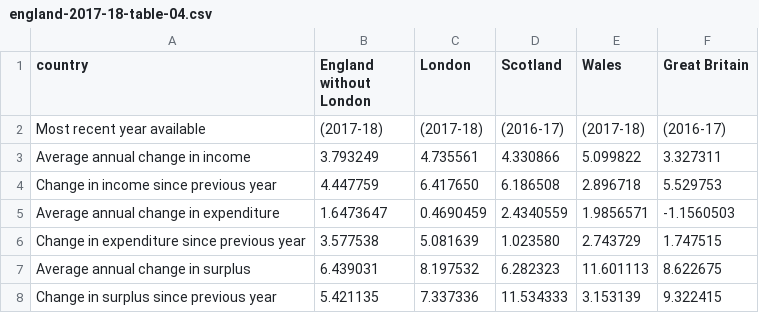
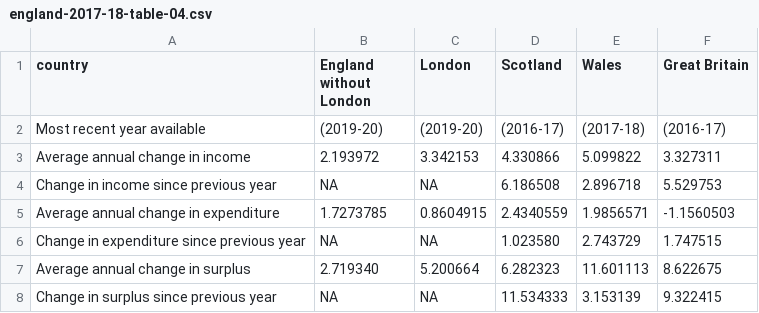
Before and after one commit to majazaloznik/2019-rac-parking, a CSV file: outputs/csv-tables/england-2017-18/england-2017-18-table-04.csv, drawn as a sheet.

```diff
--- a/outputs/csv-tables/england-2017-18/england-2017-18-table-04.csv
+++ b/outputs/csv-tables/england-2017-18/england-2017-18-table-04.csv
@@ -1,8 +1,8 @@
 "country","England without London","London","Scotland","Wales","Great Britain"
-"Most recent year available","(2017-18)","(2017-18)","(2016-17)","(2017-18)","(2016-17)"
-"Average annual change in income","3.793249","4.735561","4.330866","5.099822","3.327311"
-"Change in income since previous year","4.447759","6.417650","6.186508","2.896718","5.529753"
-"Average annual change in expenditure"," 1.6473647"," 0.4690459"," 2.4340559"," 1.9856571","-1.1560503"
-"Change in expenditure since previous year","3.577538","5.081639","1.023580","2.743729","1.747515"
-"Average annual change in surplus"," 6.439031"," 8.197532"," 6.282323","11.601113"," 8.622675"
-"Change in surplus since previous year"," 5.421135"," 7.337336","11.534333"," 3.153139"," 9.322415"
+"Most recent year available","(2019-20)","(2019-20)","(2016-17)","(2017-18)","(2016-17)"
+"Average annual change in income","2.193972","3.342153","4.330866","5.099822","3.327311"
+"Change in income since previous year",NA,NA,"6.186508","2.896718","5.529753"
+"Average annual change in expenditure"," 1.7273785"," 0.8604915"," 2.4340559"," 1.9856571","-1.1560503"
+"Change in expenditure since previous year",NA,NA,"1.023580","2.743729","1.747515"
+"Average annual change in surplus"," 2.719340"," 5.200664"," 6.282323","11.601113"," 8.622675"
+"Change in surplus since previous year",NA,NA,"11.534333"," 3.153139"," 9.322415"
```
Also changed, not shown: data/01-raw/rpi.csv, outputs/csv-tables/england-2017-18/england-2017-18-table-01.csv, 27 other files.
